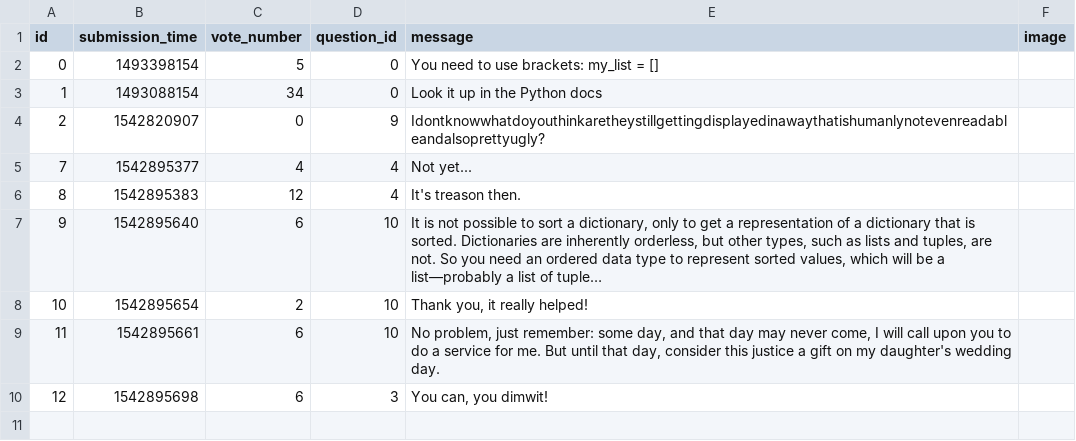
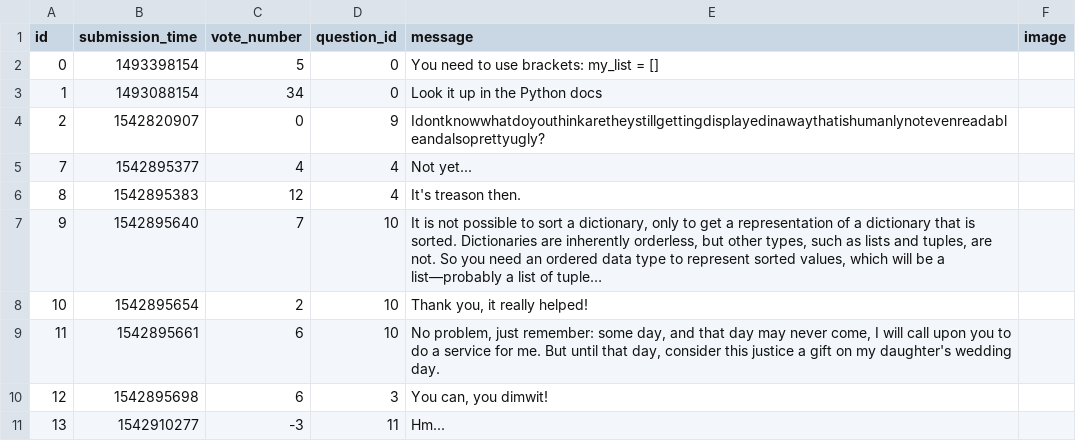
Before and after one commit to gaborBKI/ask-mate-python, a CSV file: answer.csv, drawn as a sheet; long unchanged cells end in …; the diff names each change by its address in the sheet, - before the commit and + after, or states it on an @@ line.

```diff
--- a/answer.csv
+++ b/answer.csv
-C7 (vote_number): 6
+C7 (vote_number): 7
+row 11: 13 | 1542910277 | -3 | 11 | Hm...
```
Also changed, not shown: question.csv, 4 other files.
